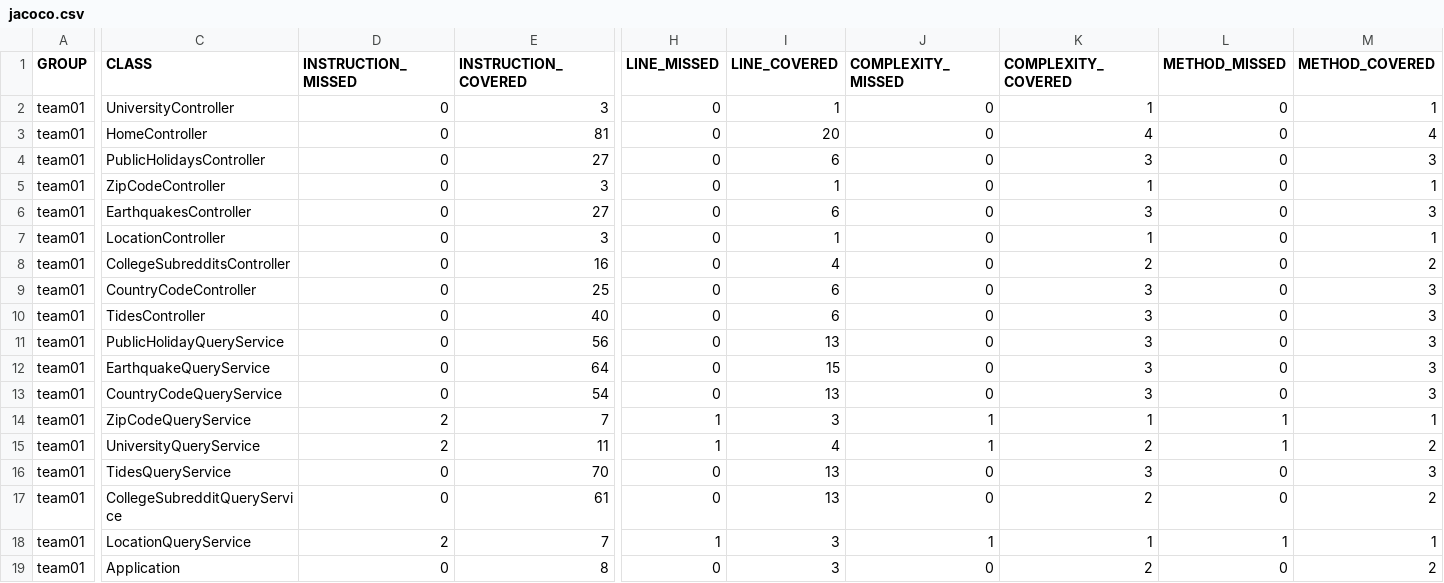
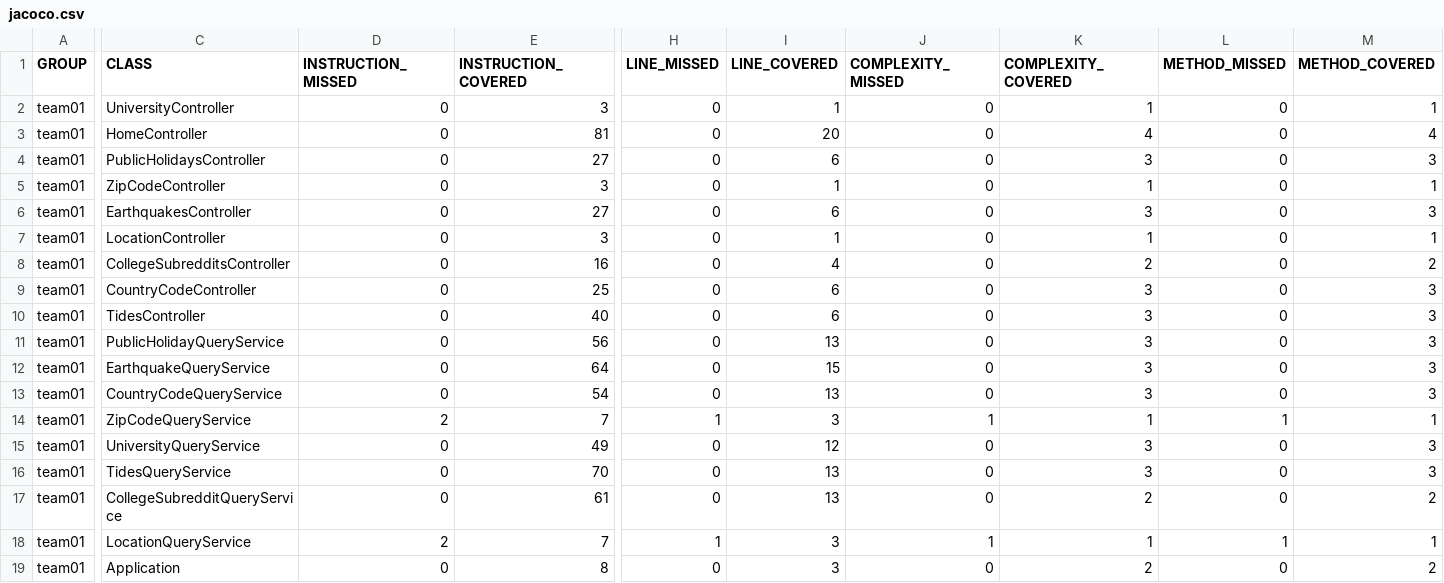
Before and after one commit to ucsb-cs156-m23/team01-m23-9am-2, a CSV file: jacoco/jacoco.csv, drawn as a sheet; only a part is shown, gaps mark what is left out; the diff names each change by its address in the sheet, - before the commit and + after, or states it on an @@ line.

```diff
--- a/jacoco/jacoco.csv
+++ b/jacoco/jacoco.csv
-D15 (INSTRUCTION_MISSED): 2
+D15 (INSTRUCTION_MISSED): 0
-E15 (INSTRUCTION_COVERED): 11
+E15 (INSTRUCTION_COVERED): 49
-H15 (LINE_MISSED): 1
+H15 (LINE_MISSED): 0
-I15 (LINE_COVERED): 4
+I15 (LINE_COVERED): 12
-J15 (COMPLEXITY_MISSED): 1
+J15 (COMPLEXITY_MISSED): 0
-K15 (COMPLEXITY_COVERED): 2
+K15 (COMPLEXITY_COVERED): 3
-L15 (METHOD_MISSED): 1
+L15 (METHOD_MISSED): 0
-M15 (METHOD_COVERED): 2
+M15 (METHOD_COVERED): 3
```
Also changed, not shown: 7 other files.
